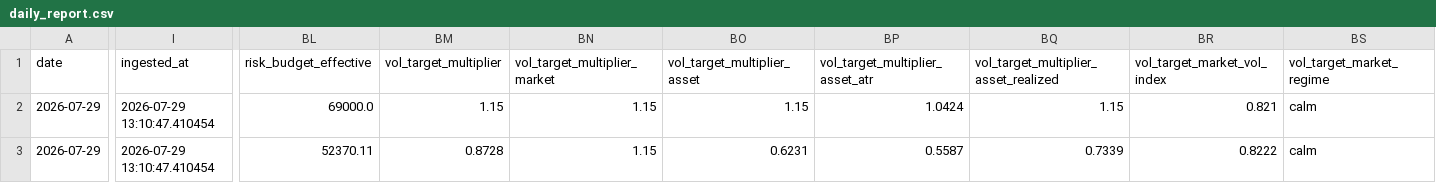
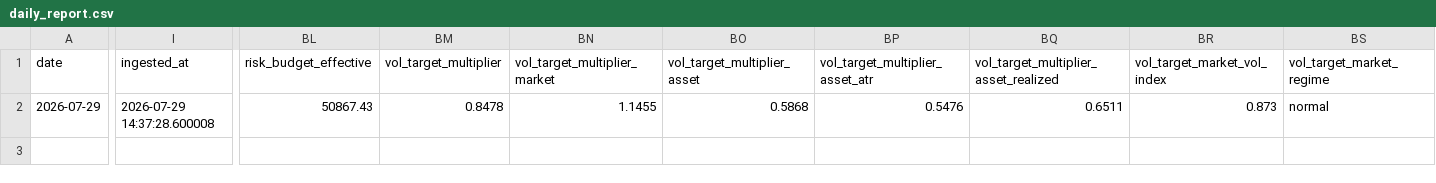
Before and after one commit to Rajapranata512/idx-trading-lab, a CSV file: reports/daily_report.csv, drawn as a sheet; only a part is shown, gaps mark what is left out; removed rows and columns are numbered as before the commit, all else as after; rows hold the shown columns only; the diff covers the shown part only; the diff names each change by its address in the sheet, - before the commit and + after, or states it on an @@ line.

```diff
--- a/reports/daily_report.csv
+++ b/reports/daily_report.csv
-row 2: 2026-07-29 | 2026-07-29 13:10:47.410454 | 69000.0 | 1.15 | 1.15 | 1.15 | 1.0424 | 1.15 | 0.821 | calm
-I2 (ingested_at): 2026-07-29 13:10:47.410454
+I2 (ingested_at): 2026-07-29 14:37:28.600008
-BL2 (risk_budget_effective): 52370.11
+BL2 (risk_budget_effective): 50867.43
-BM2 (vol_target_multiplier): 0.8728
+BM2 (vol_target_multiplier): 0.8478
-BN2 (vol_target_multiplier_market): 1.15
+BN2 (vol_target_multiplier_market): 1.1455
-BO2 (vol_target_multiplier_asset): 0.6231
+BO2 (vol_target_multiplier_asset): 0.5868
-BP2 (vol_target_multiplier_asset_atr): 0.5587
+BP2 (vol_target_multiplier_asset_atr): 0.5476
-BQ2: 0.7339
+BQ2: 0.6511
-BR2 (vol_target_market_vol_index): 0.8222
+BR2 (vol_target_market_vol_index): 0.873
-BS2 (vol_target_market_regime): calm
+BS2 (vol_target_market_regime): normal
```
Also changed, not shown: 3 edited cells elsewhere in this file, reports/model_v2_shadow_signals.csv, reports/top_t1.csv, 53 other files.
